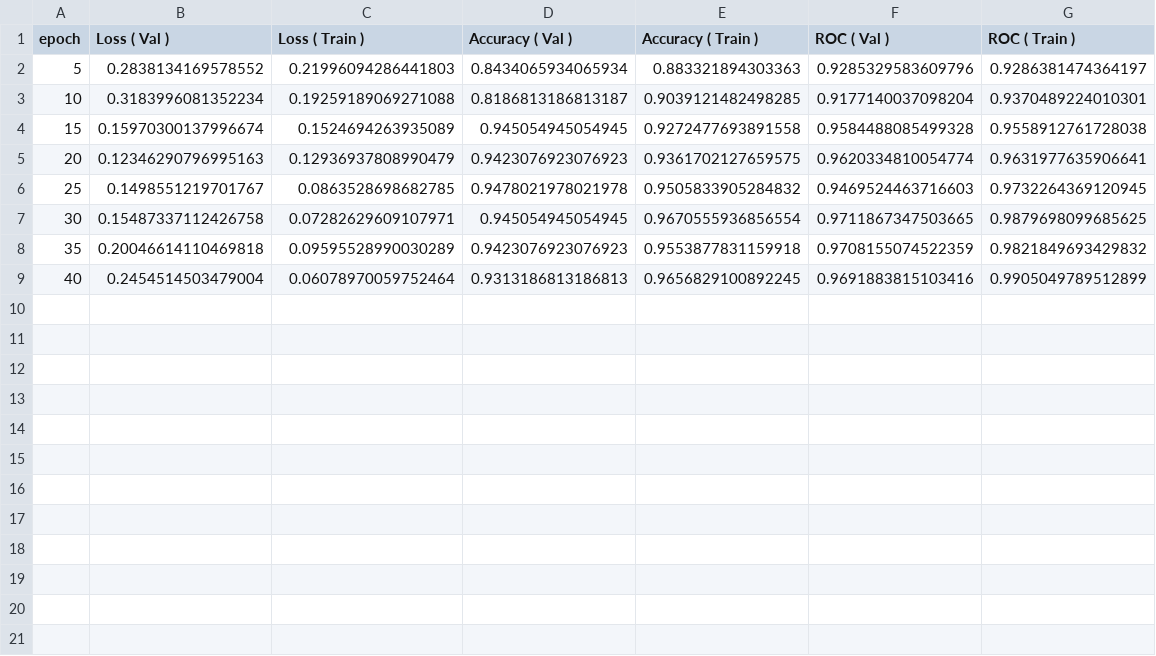
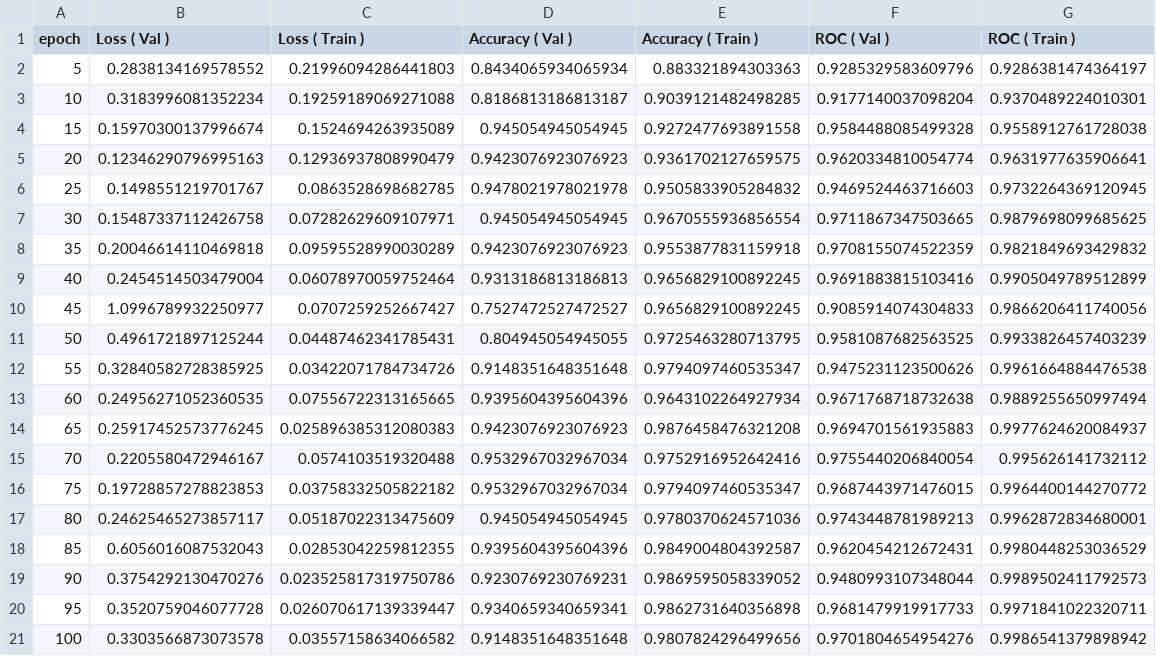
Before and after one commit to rajatmodi62/CVPR20_FGVC_PlantPatho, a CSV file: results/b4_12/result.csv, drawn as a sheet; the diff names each change by its address in the sheet, - before the commit and + after, or states it on an @@ line.

```diff
--- a/results/b4_12/result.csv
+++ b/results/b4_12/result.csv
+row 10: 45 | 1.0996789932250977 | 0.0707259252667427 | 0.7527472527472527 | 0.9656829100892245 | 0.9085914074304833 | 0.9866206411740056
+row 11: 50 | 0.4961721897125244 | 0.04487462341785431 | 0.804945054945055 | 0.9725463280713795 | 0.9581087682563525 | 0.9933826457403239
+row 12: 55 | 0.32840582728385925 | 0.03422071784734726 | 0.9148351648351648 | 0.9794097460535347 | 0.9475231123500626 | 0.9961664884476538
+row 13: 60 | 0.24956271052360535 | 0.07556722313165665 | 0.9395604395604396 | 0.9643102264927934 | 0.9671768718732638 | 0.9889255650997494
+row 14: 65 | 0.25917452573776245 | 0.025896385312080383 | 0.9423076923076923 | 0.9876458476321208 | 0.9694701561935883 | 0.9977624620084937
+row 15: 70 | 0.2205580472946167 | 0.0574103519320488 | 0.9532967032967034 | 0.9752916952642416 | 0.9755440206840054 | 0.995626141732112
+row 16: 75 | 0.19728857278823853 | 0.03758332505822182 | 0.9532967032967034 | 0.9794097460535347 | 0.9687443971476015 | 0.9964400144270772
+row 17: 80 | 0.24625465273857117 | 0.05187022313475609 | 0.945054945054945 | 0.9780370624571036 | 0.9743448781989213 | 0.9962872834680001
+row 18: 85 | 0.6056016087532043 | 0.02853042259812355 | 0.9395604395604396 | 0.9849004804392587 | 0.9620454212672431 | 0.9980448253036529
+row 19: 90 | 0.3754292130470276 | 0.023525817319750786 | 0.9230769230769231 | 0.9869595058339052 | 0.9480993107348044 | 0.9989502411792573
+row 20: 95 | 0.3520759046077728 | 0.026070617139339447 | 0.9340659340659341 | 0.9862731640356898 | 0.9681479919917733 | 0.9971841022320711
+row 21: 100 | 0.3303566873073578 | 0.03557158634066582 | 0.9148351648351648 | 0.9807824296499656 | 0.9701804654954276 | 0.9986541379898942
```
Also changed, not shown: 51 other files.
